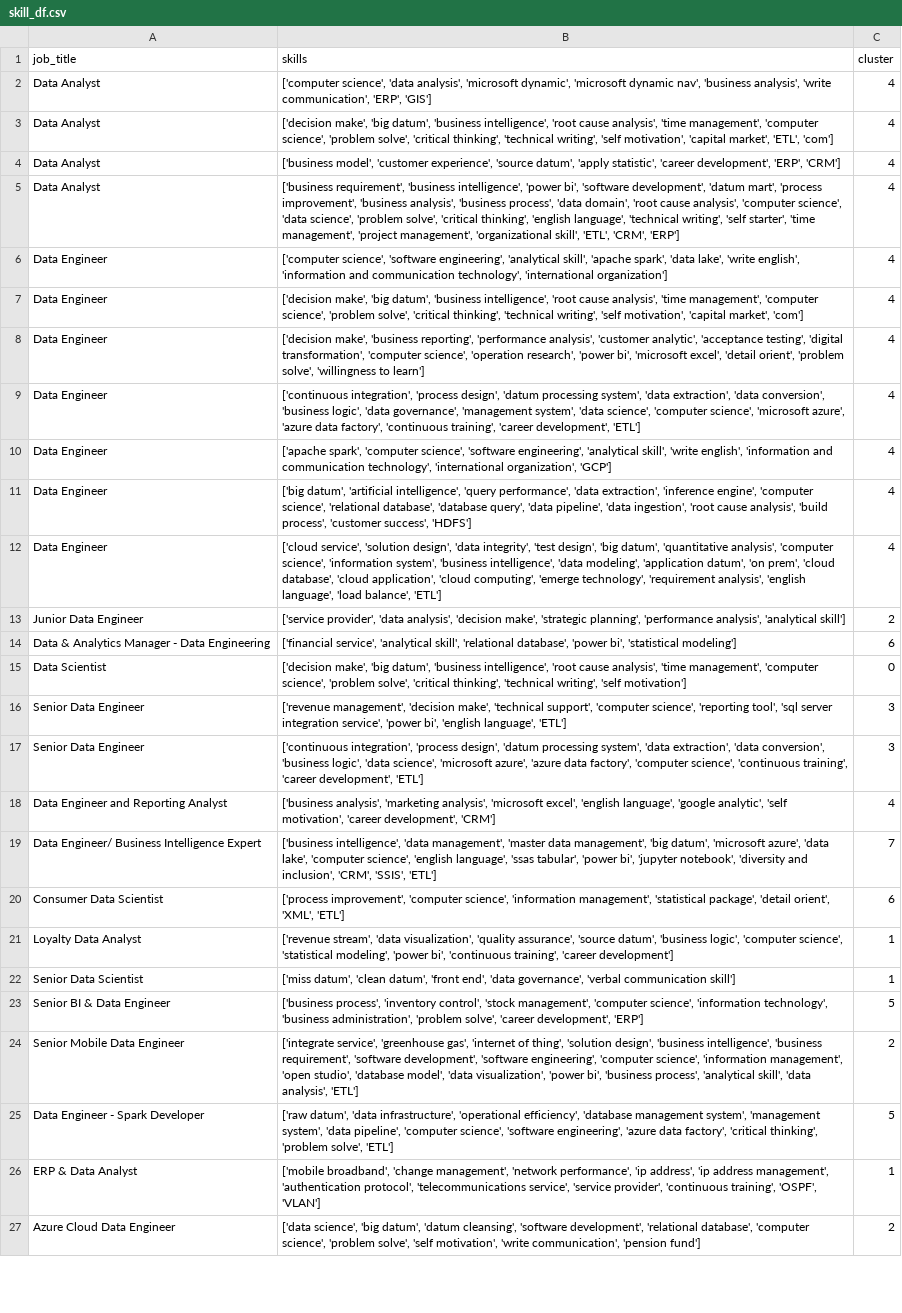
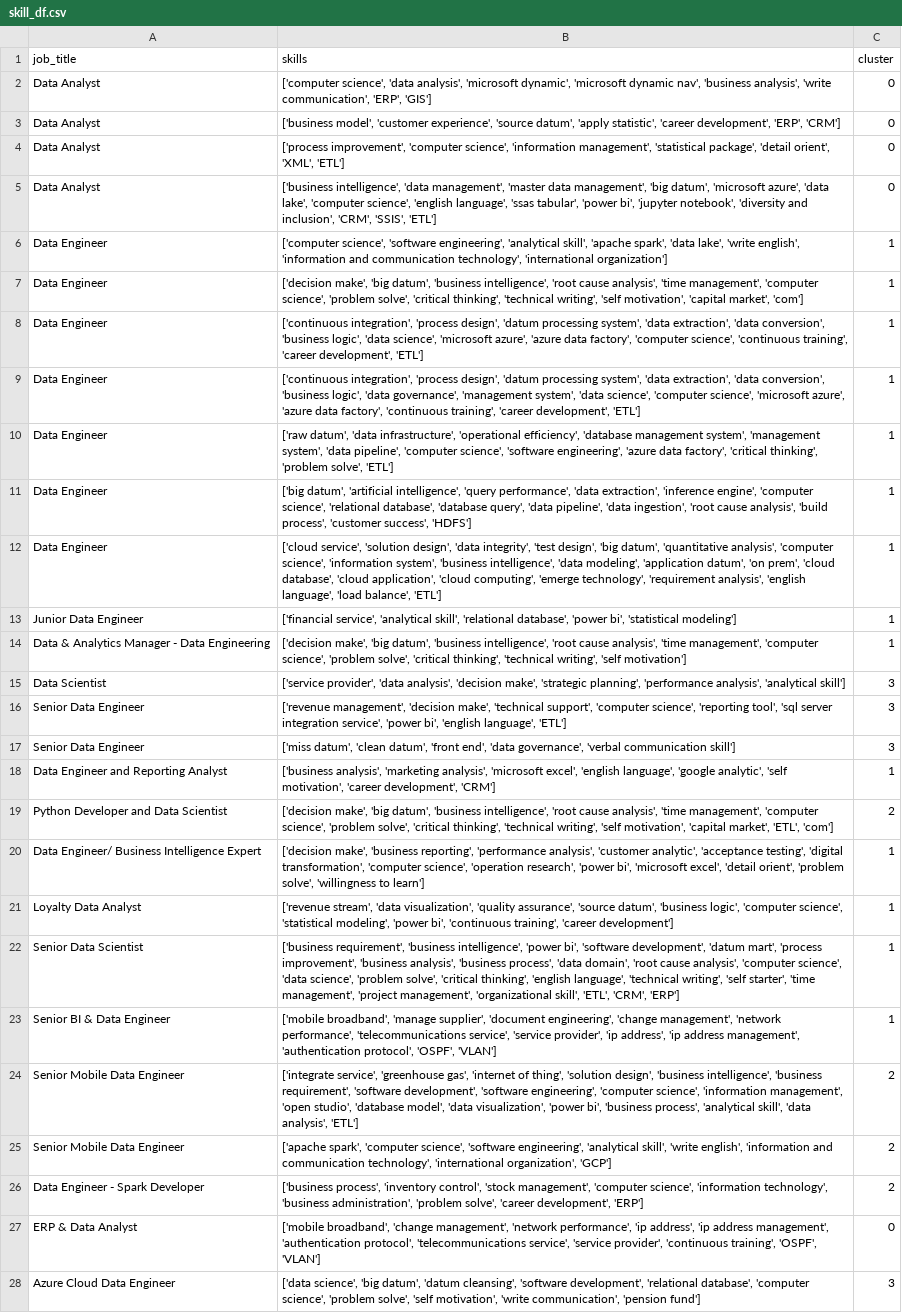
Before and after one commit to AsteriosDS/Greek-Data-Jobs-Clustering, a CSV file: skill_df.csv, drawn as a sheet; only a part is shown; removed rows and columns are numbered as before the commit, all else as after; the diff covers the shown part only; the diff names each change by its address in the sheet, - before the commit and + after, or states it on an @@ line.

```diff
--- a/skill_df.csv
+++ b/skill_df.csv
-C2 (cluster): 4
+C2 (cluster): 0
-row 3: Data Analyst | ['decision make', 'big datum', 'business intelligence', 'root cause analysis', 'time management', 'computer science', 'problem solve', 'critical thinking', 'technical writing', 'self motivation', 'capital market', 'ETL', 'com'] | 4
-C3 (cluster): 4
+C3 (cluster): 0
-row 5: Data Analyst | ['business requirement', 'business intelligence', 'power bi', 'software development', 'datum mart', 'process improvement', 'business analysis', 'business process', 'data domain', 'root cause analysis', 'computer science', 'data science', 'problem solve', 'critical thinking', 'english language', 'technical writing', 'self starter', 'time management', 'project management', 'organizational skill', 'ETL', 'CRM', 'ERP'] | 4
+row 4: Data Analyst | ['process improvement', 'computer science', 'information management', 'statistical package', 'detail orient', 'XML', 'ETL'] | 0
+row 5: Data Analyst | ['business intelligence', 'data management', 'master data management', 'big datum', 'microsoft azure', 'data lake', 'computer science', 'english language', 'ssas tabular', 'power bi', 'jupyter notebook', 'diversity and inclusion', 'CRM', 'SSIS', 'ETL'] | 0
-C6:C9 (cluster): 4
+C6:C9 (cluster): 1
-B8 (skills): ['decision make', 'business reporting', 'performance analysis', 'customer analytic', 'acceptance testing', 'digital transformation', 'computer science', 'operation research', 'power bi', 'microsoft excel', 'detail orient', 'problem solve', 'willingness to learn']
+B8 (skills): ['continuous integration', 'process design', 'datum processing system', 'data extraction', 'data conversion', 'business logic', 'data science', 'microsoft azure', 'azure data factory', 'computer science', 'continuous training', 'career development', 'ETL']
-row 10: Data Engineer | ['apache spark', 'computer science', 'software engineering', 'analytical skill', 'write english', 'information and communication technology', 'international organization', 'GCP'] | 4
+row 10: Data Engineer | ['raw datum', 'data infrastructure', 'operational efficiency', 'database management system', 'management system', 'data pipeline', 'computer science', 'software engineering', 'azure data factory', 'critical thinking', 'problem solve', 'ETL'] | 1
-C11:C12 (cluster): 4
+C11:C12 (cluster): 1
-row 13: Junior Data Engineer | ['service provider', 'data analysis', 'decision make', 'strategic planning', 'performance analysis', 'analytical skill'] | 2
-A13 (job_title): Data & Analytics Manager - Data Engineering
+A13 (job_title): Junior Data Engineer
-C13 (cluster): 6
+C13 (cluster): 1
-A14 (job_title): Data Scientist
+A14 (job_title): Data & Analytics Manager - Data Engineering
-C14 (cluster): 0
+C14 (cluster): 1
+row 15: Data Scientist | ['service provider', 'data analysis', 'decision make', 'strategic planning', 'performance analysis', 'analytical skill'] | 3
-B17 (skills): ['continuous integration', 'process design', 'datum processing system', 'data extraction', 'data conversion', 'business logic', 'data science', 'microsoft azure', 'azure data factory', 'computer science', 'continuous training', 'career development', 'ETL']
+B17 (skills): ['miss datum', 'clean datum', 'front end', 'data governance', 'verbal communication skill']
-C18 (cluster): 4
+C18 (cluster): 1
-row 19: Data Engineer/ Business Intelligence Expert | ['business intelligence', 'data management', 'master data management', 'big datum', 'microsoft azure', 'data lake', 'computer science', 'english language', 'ssas tabular', 'power bi', 'jupyter notebook', 'diversity and inclusion', 'CRM', 'SSIS', 'ETL'] | 7
-row 20: Consumer Data Scientist | ['process improvement', 'computer science', 'information management', 'statistical package', 'detail orient', 'XML', 'ETL'] | 6
+row 19: Python Developer and Data Scientist | ['decision make', 'big datum', 'business intelligence', 'root cause analysis', 'time management', 'computer science', 'problem solve', 'critical thinking', 'technical writing', 'self motivation', 'capital market', 'ETL', 'com'] | 2
+row 20: Data Engineer/ Business Intelligence Expert | ['decision make', 'business reporting', 'performance analysis', 'customer analytic', 'acceptance testing', 'digital transformation', 'computer science', 'operation research', 'power bi', 'microsoft excel', 'detail orient', 'problem solve', 'willingness to learn'] | 1
-B22 (skills): ['miss datum', 'clean datum', 'front end', 'data governance', 'verbal communication skill']
+B22 (skills): ['business requirement', 'business intelligence', 'power bi', 'software development', 'datum mart', 'process improvement', 'business analysis', 'business process', 'data domain', 'root cause analysis', 'computer science', 'data science', 'problem solve', 'critical thinking', 'english language', 'technical writing', 'self starter', 'time management', 'project management', 'organizational skill', 'ETL', 'CRM', 'ERP']
-row 23: Senior BI & Data Engineer | ['business process', 'inventory control', 'stock management', 'computer science', 'information technology', 'business administration', 'problem solve', 'career development', 'ERP'] | 5
+row 23: Senior BI & Data Engineer | ['mobile broadband', 'manage supplier', 'document engineering', 'change management', 'network performance', 'telecommunications service', 'service provider', 'ip address', 'ip address management', 'authentication protocol', 'OSPF', 'VLAN'] | 1
-row 25: Data Engineer - Spark Developer | ['raw datum', 'data infrastructure', 'operational efficiency', 'database management system', 'management system', 'data pipeline', 'computer science', 'software engineering', 'azure data factory', 'critical thinking', 'problem solve', 'ETL'] | 5
+row 25: Senior Mobile Data Engineer | ['apache spark', 'computer science', 'software engineering', 'analytical skill', 'write english', 'information and communication technology', 'international organization', 'GCP'] | 2
+row 26: Data Engineer - Spark Developer | ['business process', 'inventory control', 'stock management', 'computer science', 'information technology', 'business administration', 'problem solve', 'career development', 'ERP'] | 2
-C27 (cluster): 1
+C27 (cluster): 0
-C28 (cluster): 2
+C28 (cluster): 3
```
Also changed, not shown: 1 edited cell elsewhere in this file, df_c.csv, embeddings_3d.csv, 3 other files.
